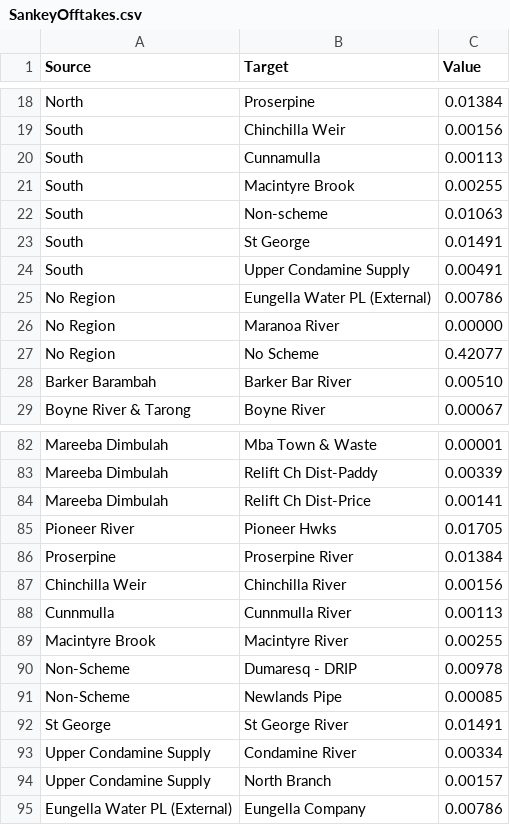
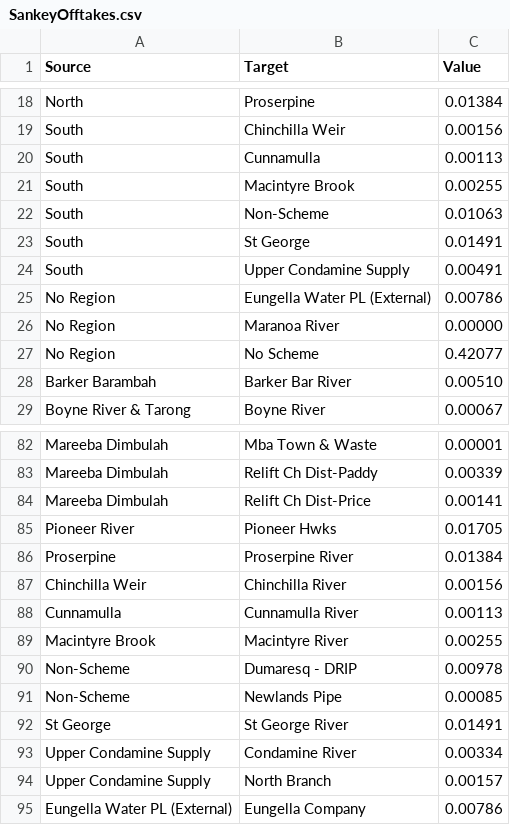
Before and after one commit to TheRobWoodgate/DataAnalysis, a CSV file: SankeyOfftakes.csv, drawn as a sheet; only a part is shown, gaps mark what is left out.

Commit message:
Add files via upload

```diff
--- a/SankeyOfftakes.csv
+++ b/SankeyOfftakes.csv
@@ -21,3 +21,3 @@ South,Cunnamulla,0.00113
 South,Macintyre Brook,0.00255
-South,Non-scheme,0.01063
+South,Non-Scheme,0.01063
 South,St George,0.01491
@@ -87,3 +87,3 @@ Proserpine,Proserpine River,0.01384
 Chinchilla Weir,Chinchilla River,0.00156
-Cunnmulla,Cunnmulla River,0.00113
+Cunnamulla,Cunnamulla River,0.00113
 Macintyre Brook,Macintyre River,0.00255
```
